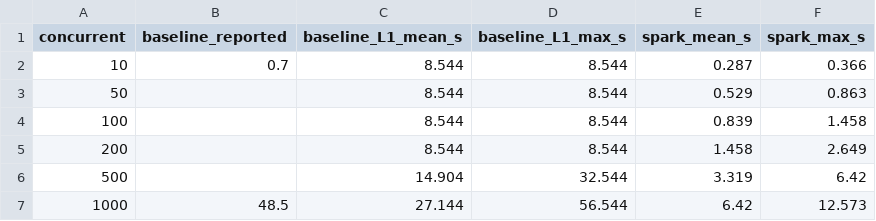
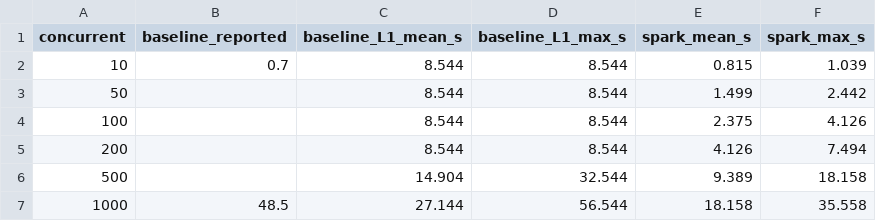
Before and after one commit to OmUplenchwar/spark-kyc, a CSV file: results/E4_latency_concurrency.csv, drawn as a sheet.

```diff
--- a/results/E4_latency_concurrency.csv
+++ b/results/E4_latency_concurrency.csv
@@ -1,7 +1,7 @@
 concurrent,baseline_reported,baseline_L1_mean_s,baseline_L1_max_s,spark_mean_s,spark_max_s
-10,0.7,8.544,8.544,0.287,0.366
-50,,8.544,8.544,0.529,0.863
-100,,8.544,8.544,0.839,1.458
-200,,8.544,8.544,1.458,2.649
-500,,14.904,32.544,3.319,6.42
-1000,48.5,27.144,56.544,6.42,12.573
+10,0.7,8.544,8.544,0.815,1.039
+50,,8.544,8.544,1.499,2.442
+100,,8.544,8.544,2.375,4.126
+200,,8.544,8.544,4.126,7.494
+500,,14.904,32.544,9.389,18.158
+1000,48.5,27.144,56.544,18.158,35.558
```
Also changed, not shown: results/E1_cost_vs_users.csv, results/E2_cost_vs_anonymity_set.csv, 5 other files.
